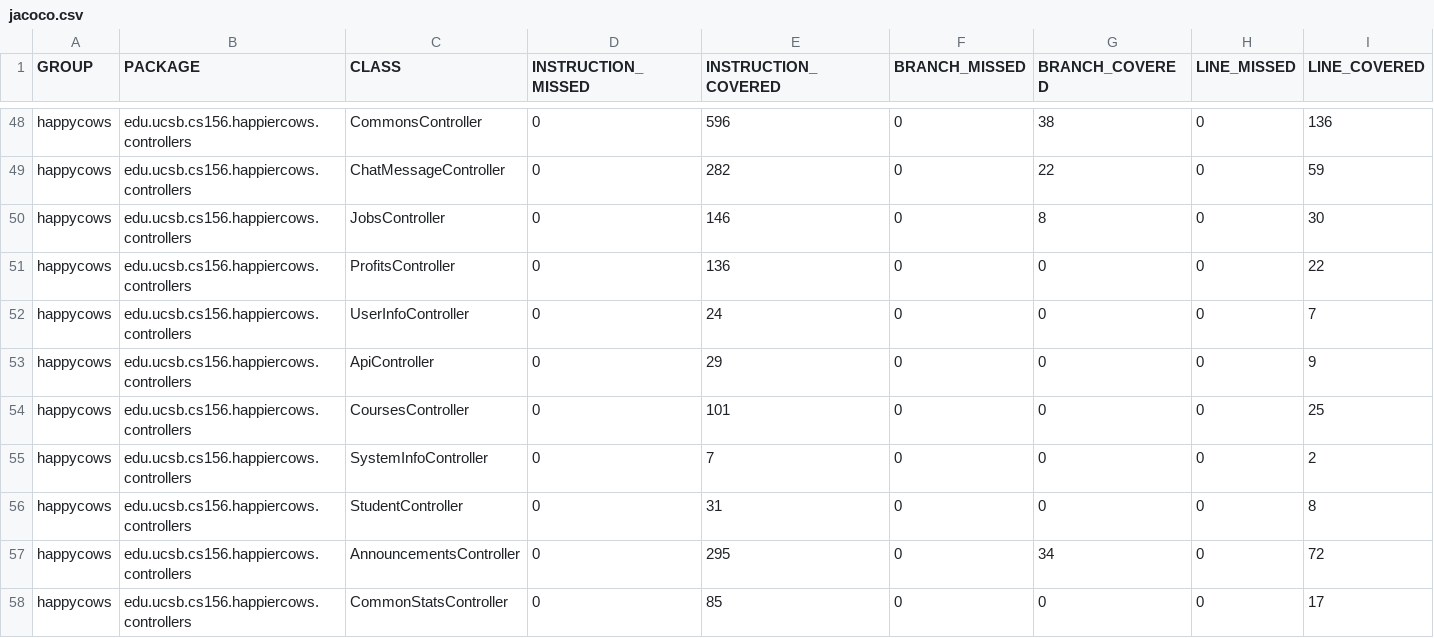
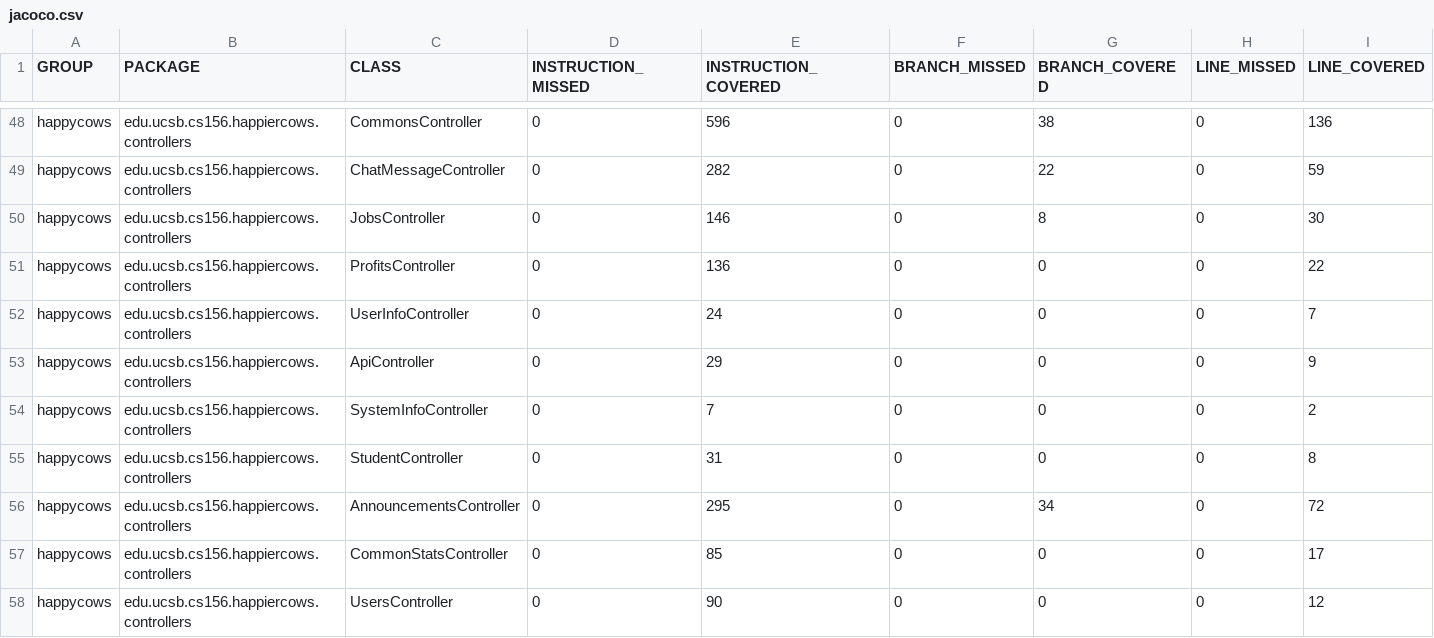
Before and after one commit to ucsb-cs156-f24/proj-happycows-f24-11, a CSV file: prs/40/jacoco/jacoco.csv, drawn as a sheet; only a part is shown, gaps mark what is left out; the shorter side is filled out with more unchanged rows; rows hold the shown columns only; the diff names each change by its address in the sheet, - before the commit and + after, or states it on an @@ line.

Commit message:
Deploying to gh-pages from @ ucsb-cs156-f24/proj-happycows-f24-11@513975fd0280b1df9da3b7020e1ff644081e0d93 🚀

```diff
--- a/prs/40/jacoco/jacoco.csv
+++ b/prs/40/jacoco/jacoco.csv
-row 54: happycows | edu.ucsb.cs156.happiercows.controllers | CoursesController | 0 | 101 | 0 | 0 | 0 | 25
```
Also changed, not shown: 10 other files.
